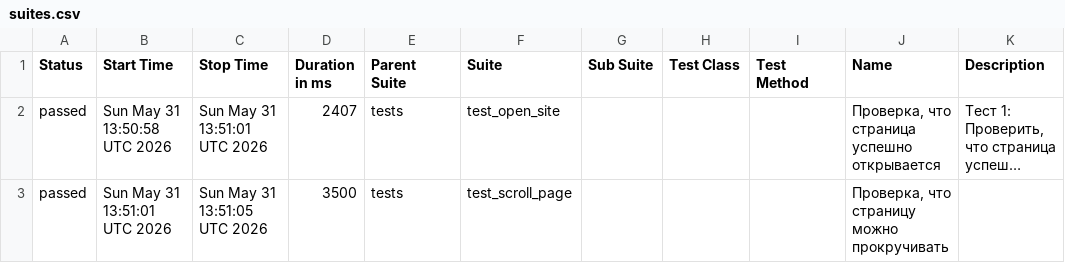
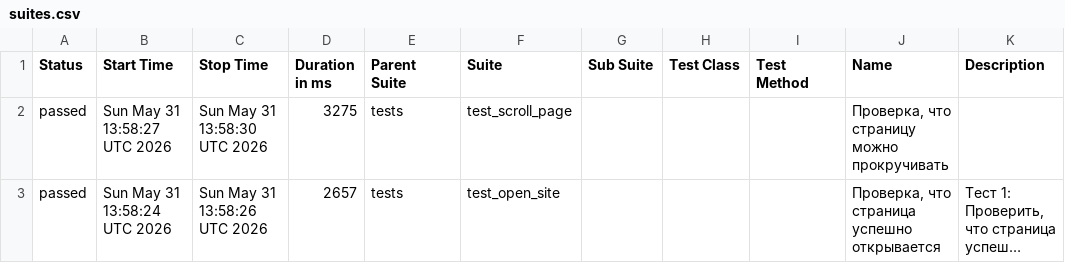
Before and after one commit to TigrRooT/playwright-tests, a CSV file: data/suites.csv, drawn as a sheet; long unchanged cells end in …; removed rows and columns are numbered as before the commit, all else as after; the diff names each change by its address in the sheet, - before the commit and + after, or states it on an @@ line.

```diff
--- a/data/suites.csv
+++ b/data/suites.csv
+row 2: passed | Sun May 31 13:58:27 UTC 2026 | Sun May 31 13:58:30 UTC 2026 | 3275 | tests | test_scroll_page |  |  |  | Проверка, что страницу можно прокручивать
-B3 (Start Time): Sun May 31 13:50:58 UTC 2026
+B3 (Start Time): Sun May 31 13:58:24 UTC 2026
-C3 (Stop Time): Sun May 31 13:51:01 UTC 2026
+C3 (Stop Time): Sun May 31 13:58:26 UTC 2026
-D3 (Duration in ms): 2407
+D3 (Duration in ms): 2657
-row 3: passed | Sun May 31 13:51:01 UTC 2026 | Sun May 31 13:51:05 UTC 2026 | 3500 | tests | test_scroll_page |  |  |  | Проверка, что страницу можно прокручивать
```
Also changed, not shown: 23 other files.
